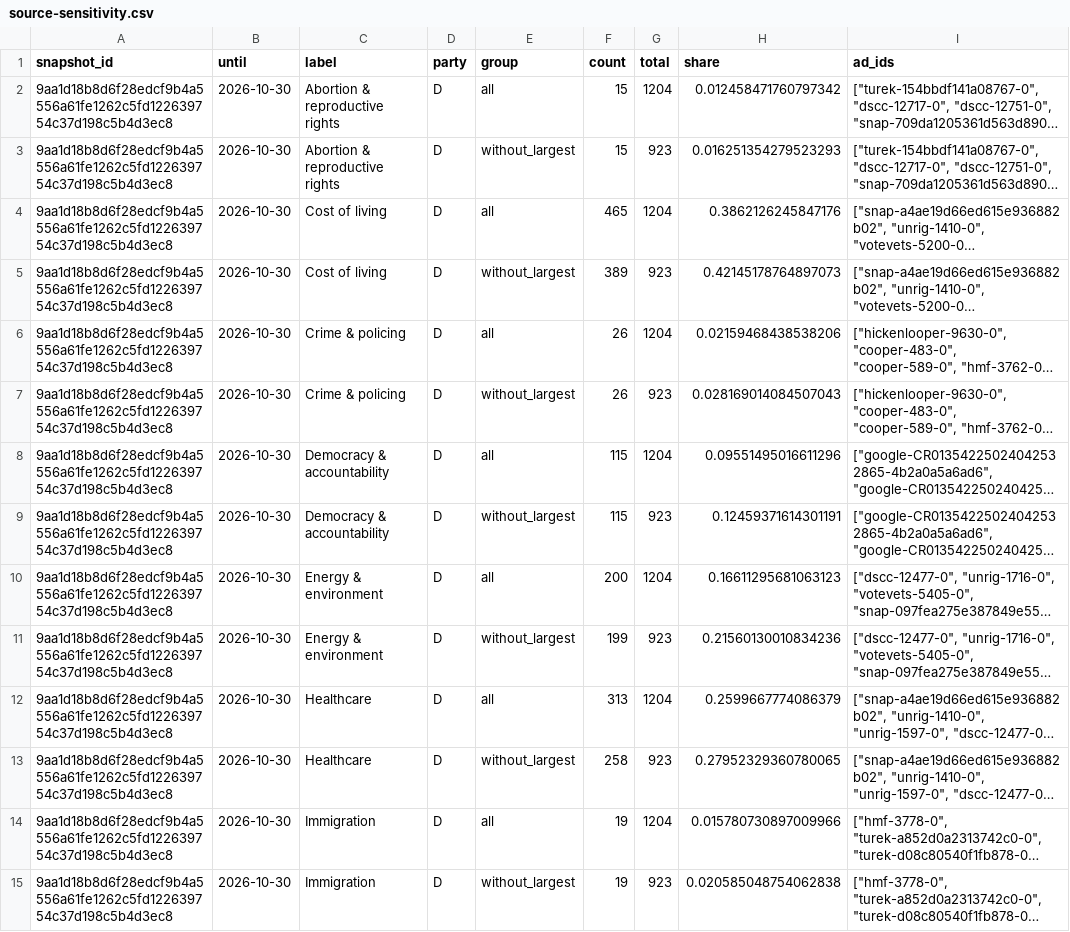
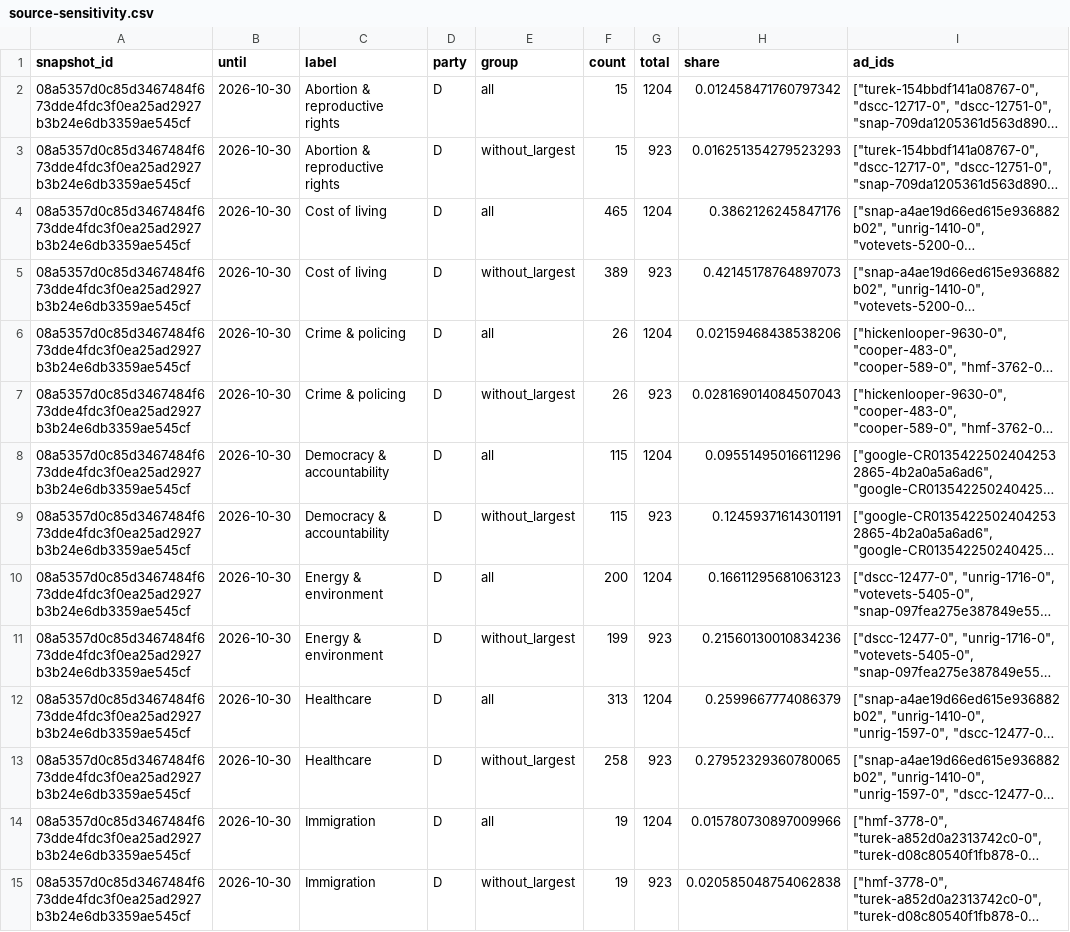
Before and after one commit to hanshanley/political-ads, a CSV file: outputs/figures/source-sensitivity.csv, drawn as a sheet; only a part is shown; long unchanged cells end in …; the diff covers the shown part only; the diff names each change by its address in the sheet, - before the commit and + after, or states it on an @@ line.

```diff
--- a/outputs/figures/source-sensitivity.csv
+++ b/outputs/figures/source-sensitivity.csv
-A2:A15 (snapshot_id): 9aa1d18b8d6f28edcf9b4a5556a61fe1262c5fd122639754c37d198c5b4d3ec8
+A2:A15 (snapshot_id): 08a5357d0c85d3467484f673dde4fdc3f0ea25ad2927b3b24e6db3359ae545cf
```
Also changed, not shown: 78 edited cells elsewhere in this file, outputs/figures/ad-strategy.csv, outputs/figures/issue-language.csv, 33 other files.
